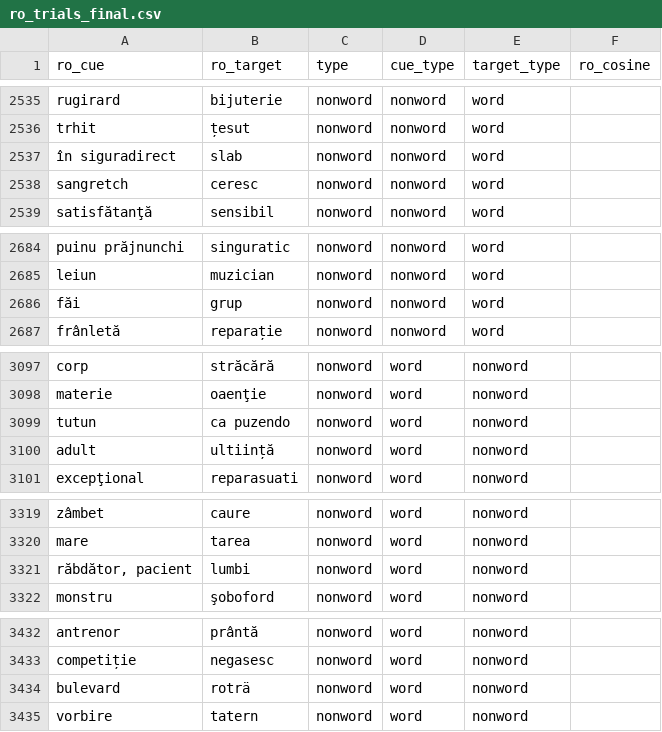
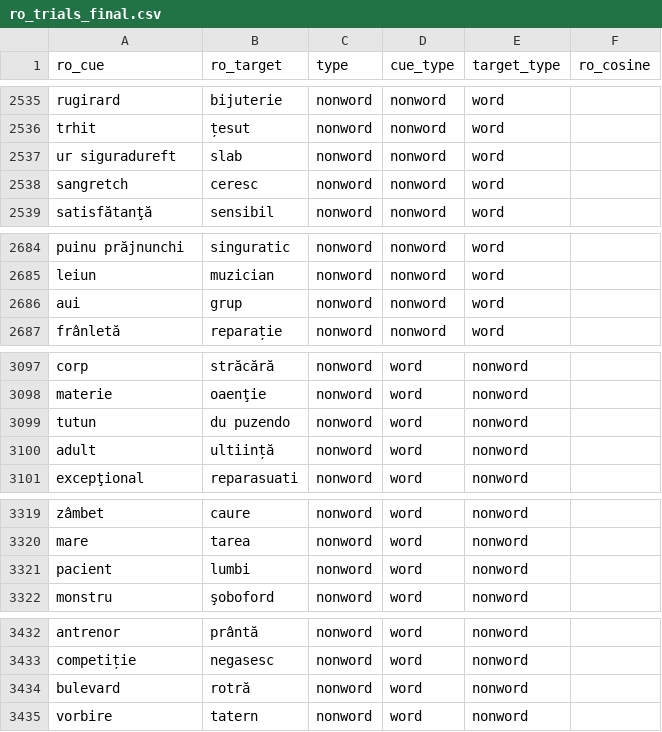
Before and after one commit to SemanticPriming/SPAML, a CSV file: 03_Materials/finalize_stimuli/ro/ro_trials_final.csv, drawn as a sheet; only a part is shown, gaps mark what is left out; the diff covers the shown part only.

```diff
--- a/03_Materials/finalize_stimuli/ro/ro_trials_final.csv
+++ b/03_Materials/finalize_stimuli/ro/ro_trials_final.csv
@@ -2536,3 +2536,3 @@ rugirard,bijuterie,nonword,nonword,word,
 trhit,țesut,nonword,nonword,word,
-în siguradirect,slab,nonword,nonword,word,
+ur siguradureft,slab,nonword,nonword,word,
 sangretch,ceresc,nonword,nonword,word,
@@ -2685,3 +2685,3 @@ puinu prăjnunchi,singuratic,nonword,nonword,word,
 leiun,muzician,nonword,nonword,word,
-făi,grup,nonword,nonword,word,
+aui,grup,nonword,nonword,word,
 frânletă,reparație,nonword,nonword,word,
@@ -3098,3 +3098,3 @@ corp,străcără,nonword,word,nonword,
 materie,oaenţie,nonword,word,nonword,
-tutun,ca puzendo,nonword,word,nonword,
+tutun,du puzendo,nonword,word,nonword,
 adult,ultiință,nonword,word,nonword,
@@ -3320,3 +3320,3 @@ zâmbet,caure,nonword,word,nonword,
 mare,tarea,nonword,word,nonword,
-"răbdător, pacient",lumbi,nonword,word,nonword,
+pacient,lumbi,nonword,word,nonword,
 monstru,şoboford,nonword,word,nonword,
@@ -3433,3 +3433,3 @@ antrenor,prântă,nonword,word,nonword,
 competiție,negasesc,nonword,word,nonword,
-bulevard,roträ,nonword,word,nonword,
+bulevard,rotră,nonword,word,nonword,
 vorbire,tatern,nonword,word,nonword,
```
Also changed, not shown: 17 edited cells elsewhere in this file, 04_Procedure/ro/ro_words.csv, 2 other files.
